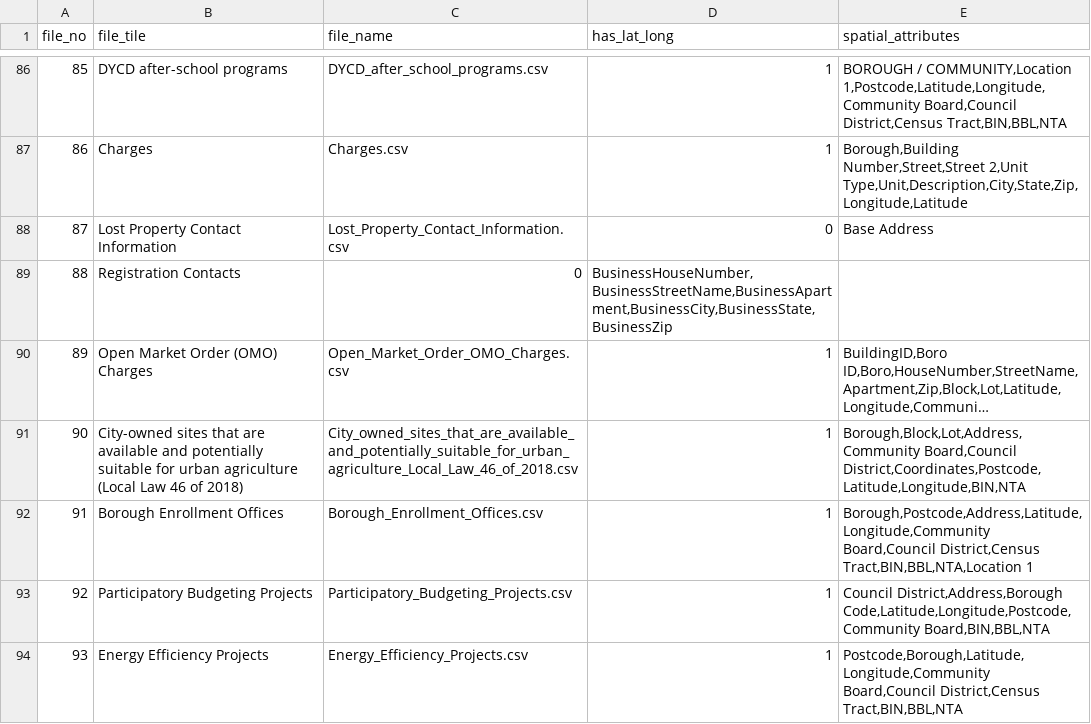
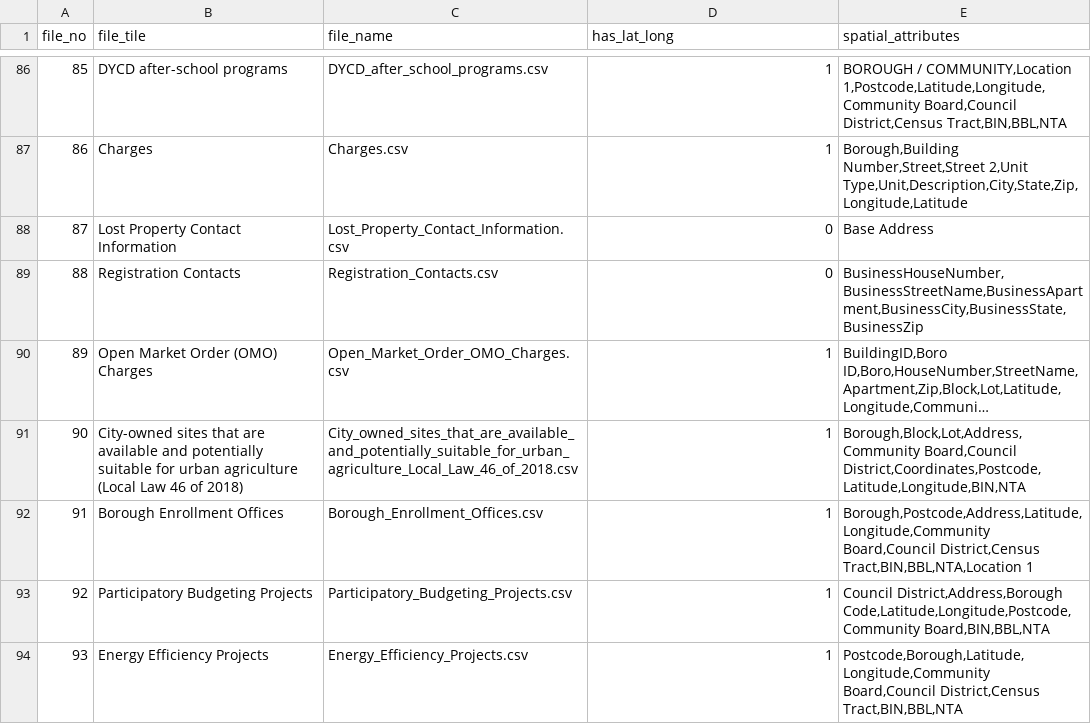
Before and after one commit to astrob3rry/bigdata-project, a CSV file: metadata.csv, drawn as a sheet; only a part is shown, gaps mark what is left out; long unchanged cells end in …; the diff names each change by its address in the sheet, - before the commit and + after, or states it on an @@ line.

Commit message:
fix csv errors

```diff
--- a/metadata.csv
+++ b/metadata.csv
-C89 (file_name): 0
+C89 (file_name): Registration_Contacts.csv
-D89 (has_lat_long): BusinessHouseNumber,BusinessStreetName,BusinessApartment,BusinessCity,BusinessState,BusinessZip
+D89 (has_lat_long): 0
-E89 (spatial_attributes): (empty)
+E89 (spatial_attributes): BusinessHouseNumber,BusinessStreetName,BusinessApartment,BusinessCity,BusinessState,BusinessZip
```
